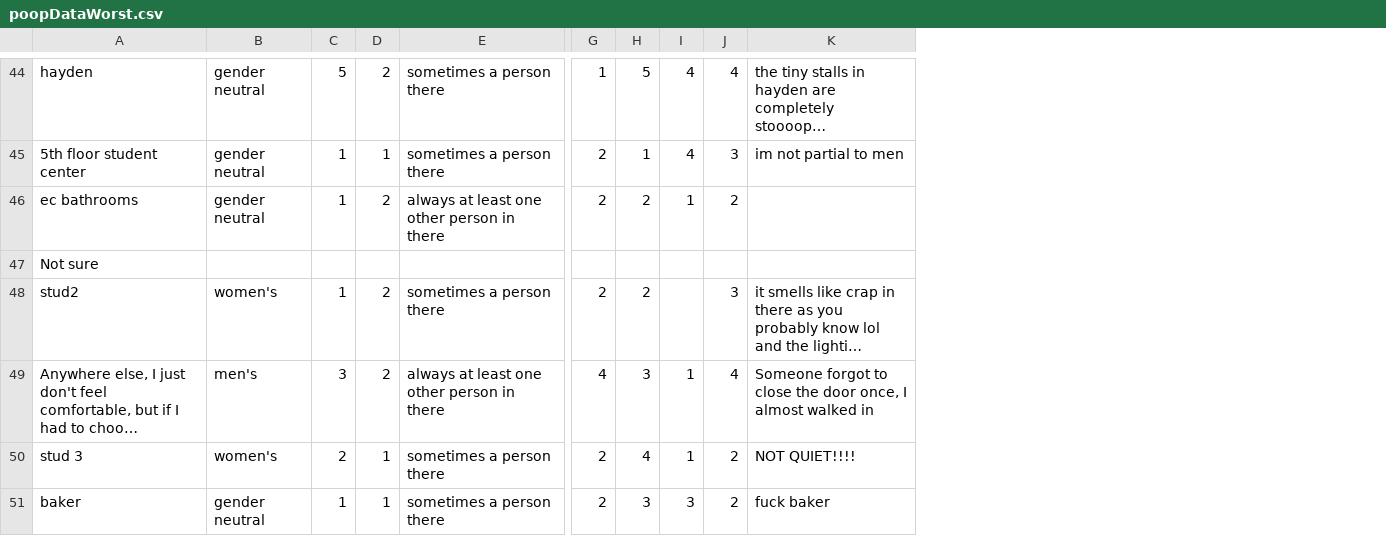
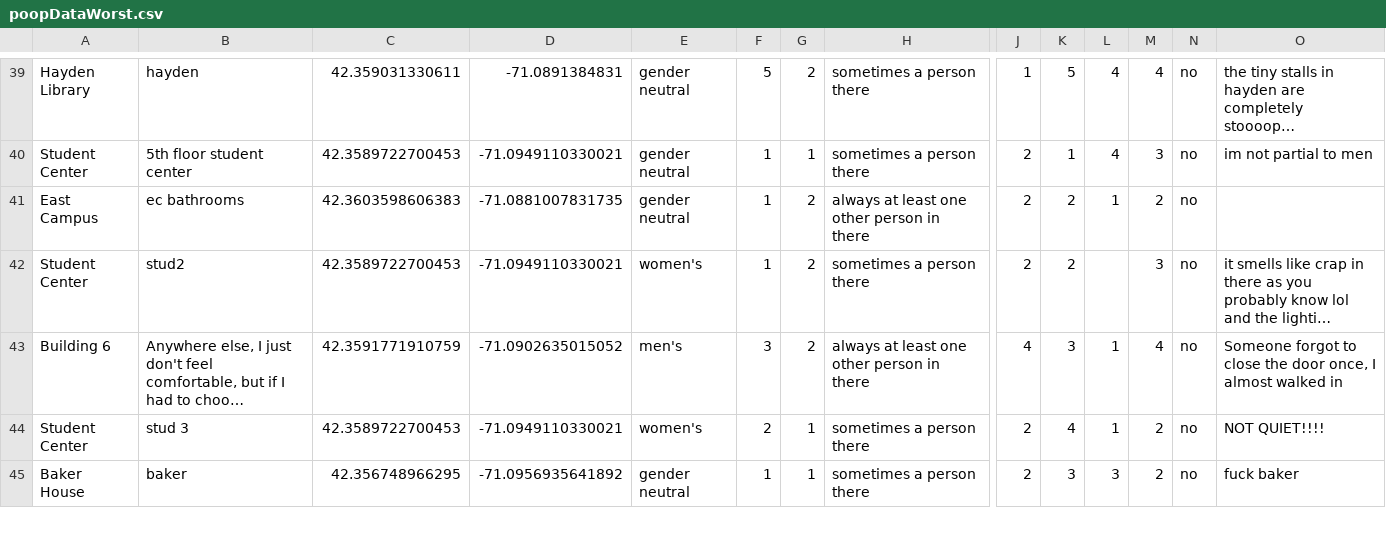
Before and after one commit to camimgh/jcamim, a CSV file: src/pages/poopDataWorst.csv, drawn as a sheet; only a part is shown, gaps mark what is left out; long unchanged cells end in …; removed rows and columns are numbered as before the commit, all else as after; rows hold the shown columns only; the diff covers the shown part only; the diff names each change by its address in the sheet, - before the commit and + after, or states it on an @@ line.

```diff
--- a/src/pages/poopDataWorst.csv
+++ b/src/pages/poopDataWorst.csv
+column A, rows 39-45: Hayden Library | Student Center | East Campus | Student Center | Building 6 | Student Center | Baker House
+column C, rows 39-45: 42.359031330611 | 42.3589722700453 | 42.3603598606383 | 42.3589722700453 | 42.3591771910759 | 42.3589722700453 | 42.356748966295
+column D, rows 39-45: -71.0891384831 | -71.0949110330021 | -71.0881007831735 | -71.0949110330021 | -71.0902635015052 | -71.0949110330021 | -71.0956935641892
+column N, rows 39-45: all no
-row 47: Not sure
```
Also changed, not shown: 11 removed rows elsewhere in this file, src/pages/poopData.csv, 16 other files.
